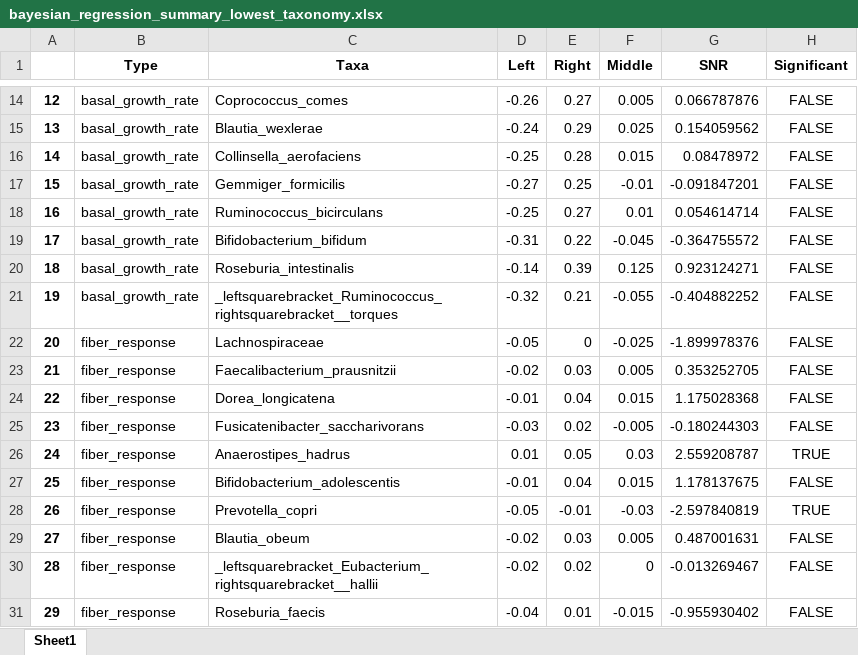
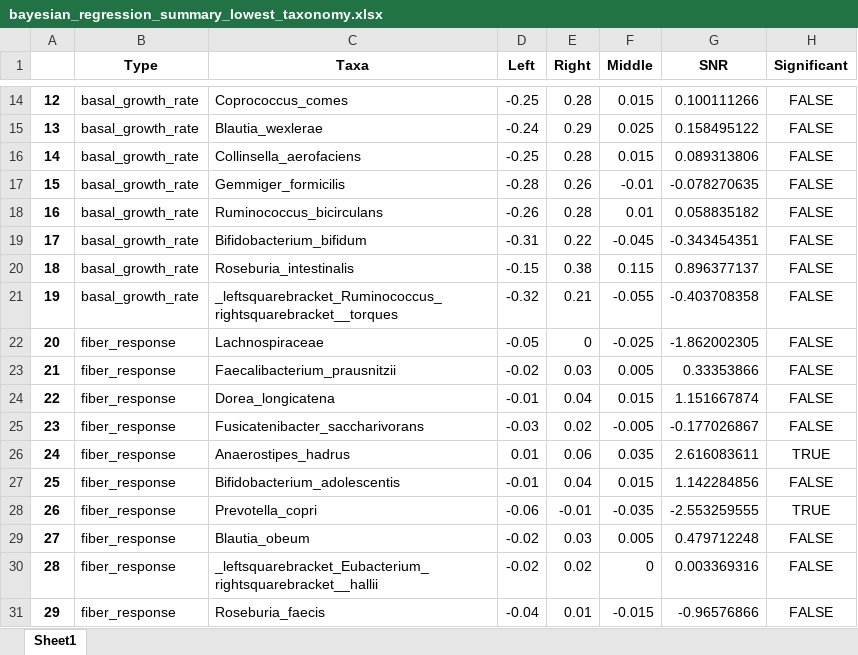
Before and after one commit to liaochen1988/DFdynamics, an Excel workbook: literature_data/creswell_2020_GM/bayesian_regression_summary_lowest_taxonomy.xlsx, sheet Sheet1, drawn as a sheet; only a part is shown, gaps mark what is left out; values as stored, in another font and other column widths than the file's, no borders; the diff covers the shown part only; the diff names each change by its address in the sheet, - before the commit and + after, or states it on an @@ line.

```diff
--- a/literature_data/creswell_2020_GM/bayesian_regression_summary_lowest_taxonomy.xlsx (sheet Sheet1)
+++ b/literature_data/creswell_2020_GM/bayesian_regression_summary_lowest_taxonomy.xlsx (sheet Sheet1)
-D14 (Left): -0.26
+D14 (Left): -0.25
-E14 (Right): 0.27
+E14 (Right): 0.28
-F14 (Middle): 0.005
+F14 (Middle): 0.015
-G14 (SNR): 0.066787876
+G14 (SNR): 0.100111266
-G15 (SNR): 0.154059562
+G15 (SNR): 0.158495122
-G16 (SNR): 0.08478972
+G16 (SNR): 0.089313806
-D17 (Left): -0.27
+D17 (Left): -0.28
-E17 (Right): 0.25
+E17 (Right): 0.26
-G17 (SNR): -0.091847201
+G17 (SNR): -0.078270635
-D18 (Left): -0.25
+D18 (Left): -0.26
-E18 (Right): 0.27
+E18 (Right): 0.28
-G18 (SNR): 0.054614714
+G18 (SNR): 0.058835182
-G19 (SNR): -0.364755572
+G19 (SNR): -0.343454351
-D20 (Left): -0.14
+D20 (Left): -0.15
-E20 (Right): 0.39
+E20 (Right): 0.38
-F20 (Middle): 0.125
+F20 (Middle): 0.115
-G20 (SNR): 0.923124271
+G20 (SNR): 0.896377137
-G21 (SNR): -0.404882252
+G21 (SNR): -0.403708358
-G22 (SNR): -1.899978376
+G22 (SNR): -1.862002305
-G23 (SNR): 0.353252705
+G23 (SNR): 0.33353866
-G24 (SNR): 1.175028368
+G24 (SNR): 1.151667874
-G25 (SNR): -0.180244303
+G25 (SNR): -0.177026867
-E26 (Right): 0.05
+E26 (Right): 0.06
-F26 (Middle): 0.03
+F26 (Middle): 0.035
-G26 (SNR): 2.559208787
+G26 (SNR): 2.616083611
-G27 (SNR): 1.178137675
+G27 (SNR): 1.142284856
-D28 (Left): -0.05
+D28 (Left): -0.06
-F28 (Middle): -0.03
+F28 (Middle): -0.035
-G28 (SNR): -2.597840819
+G28 (SNR): -2.553259555
-G29 (SNR): 0.487001631
+G29 (SNR): 0.479712248
-G30 (SNR): -0.013269467
+G30 (SNR): 0.003369316
-G31 (SNR): -0.955930402
+G31 (SNR): -0.96576866
```
Also changed, not shown: 1433 edited cells elsewhere in this sheet, 30 other files.
